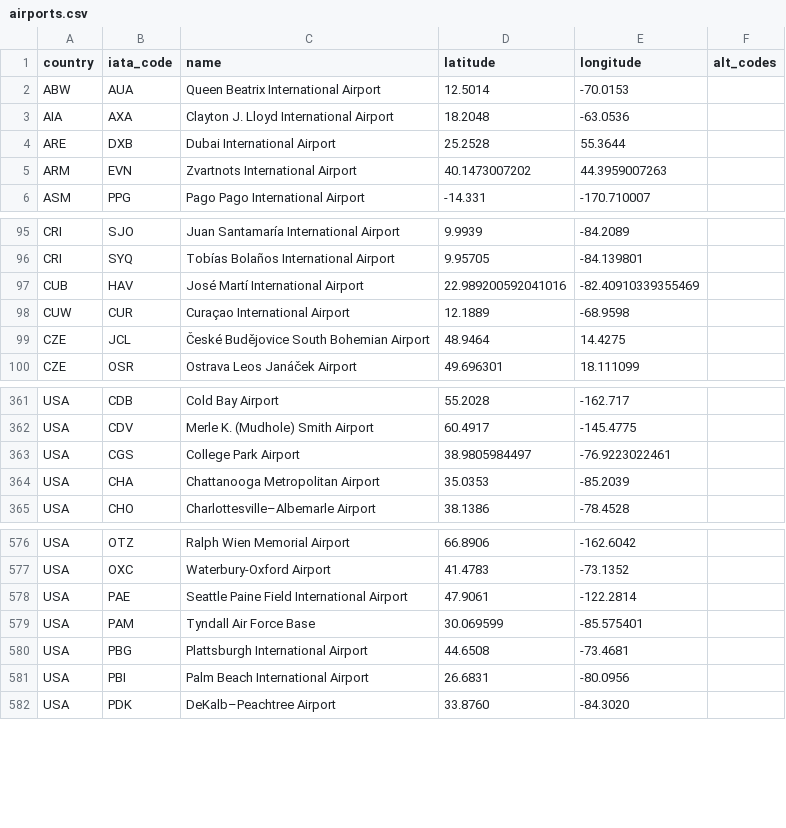
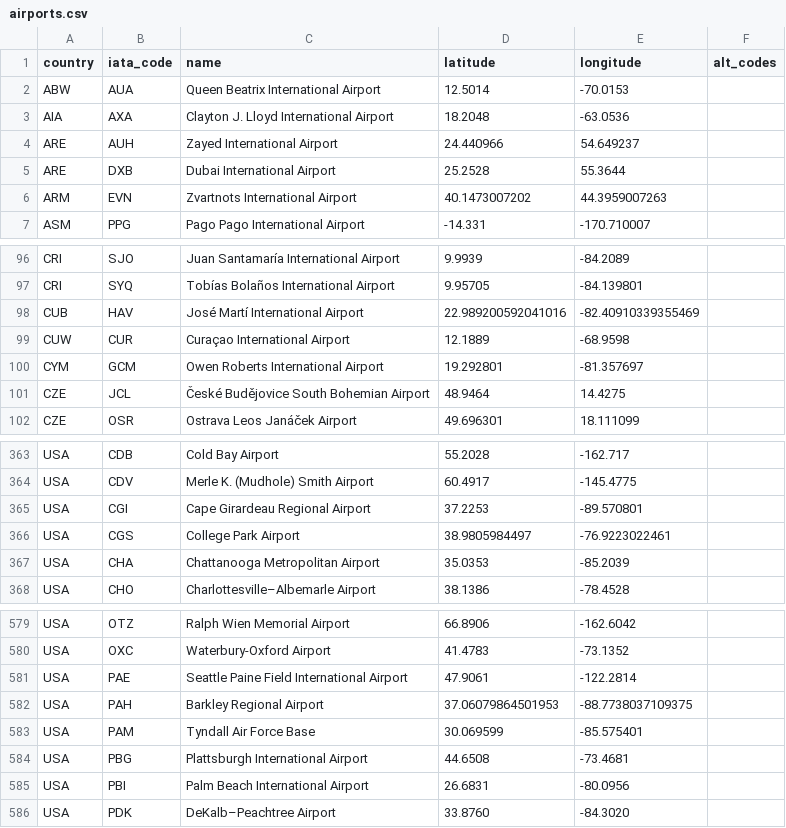
Before and after one commit to TravelMapping/AirportData, a CSV file: air/data/airports.csv, drawn as a sheet; only a part is shown, gaps mark what is left out; the diff names each change by its address in the sheet, - before the commit and + after, or states it on an @@ line.

```diff
--- a/air/data/airports.csv
+++ b/air/data/airports.csv
+row 4: ARE | AUH | Zayed International Airport | 24.440966 | 54.649237
+row 100: CYM | GCM | Owen Roberts International Airport | 19.292801 | -81.357697
+row 365: USA | CGI | Cape Girardeau Regional Airport | 37.2253 | -89.570801
+row 582: USA | PAH | Barkley Regional Airport | 37.06079864501953 | -88.7738037109375
```
Also changed, not shown: 1 other file.
